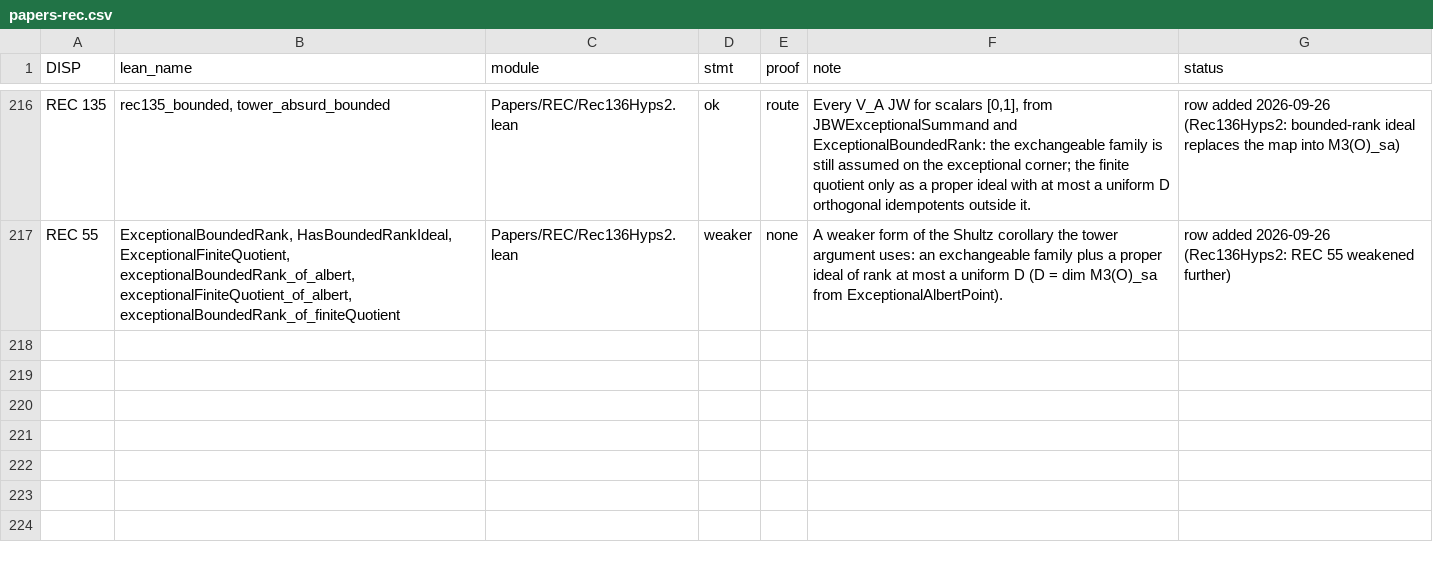
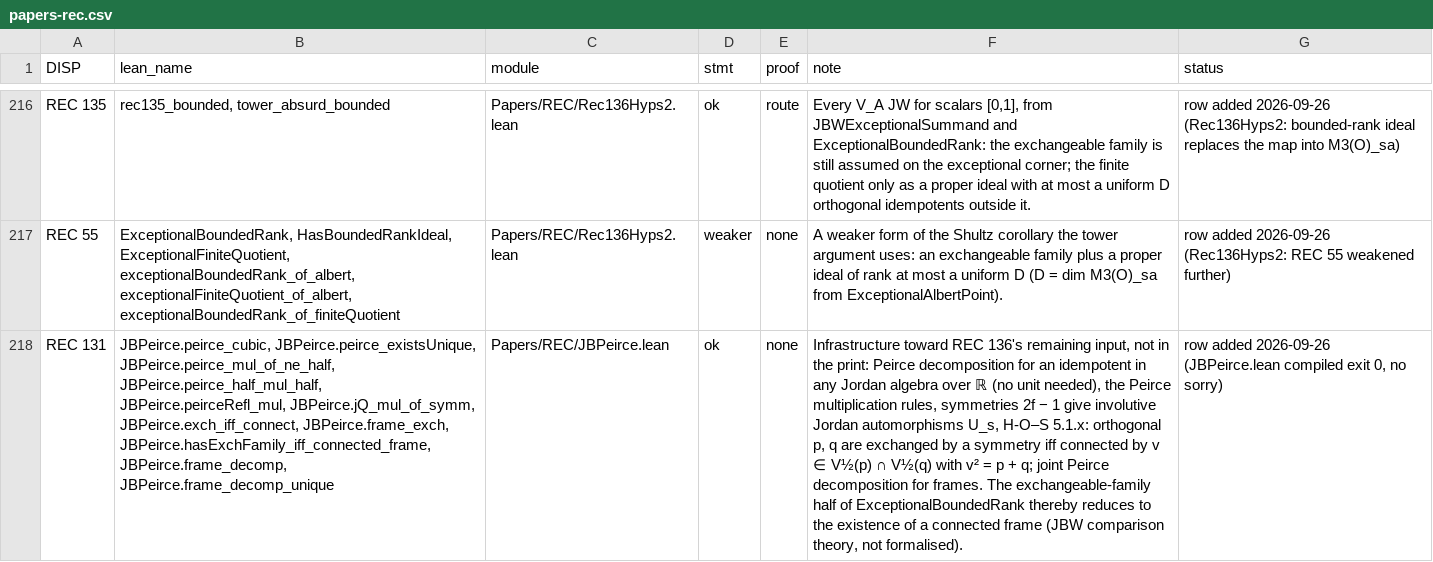
Before and after one commit to westerbaan/theses, a CSV file: lean/docs/audit/papers-rec.csv, drawn as a sheet; only a part is shown, gaps mark what is left out; the diff names each change by its address in the sheet, - before the commit and + after, or states it on an @@ line.

```diff
--- a/lean/docs/audit/papers-rec.csv
+++ b/lean/docs/audit/papers-rec.csv
+row 218: REC 131 | JBPeirce.peirce_cubic, JBPeirce.peirce_existsUnique, JBPeirce.peirce_mul_of_ne_half, JBPeirce.peirce_half_mul_half, JBPeirce.peirceRefl_mul, JBPeirce.jQ_mul_of_symm, JBPeirce.exch_iff_connect, JBPeirce.frame_exch, JBPeirce.hasExchFamily_iff_connected_frame, JBPeirce.frame_decomp, JBPeirce.frame_decomp_unique | Papers/REC/JBPeirce.lean | ok | none | Infrastructure toward REC 136's remaining input, not in the print: Peirce decomposition for an idempotent in any Jordan algebra over ℝ (no unit needed), the Peirce multiplication rules, symmetries 2f − 1 give involutive Jordan automorphisms U_s, H-O–S 5.1.x: orthogonal p, q are exchanged by a symmetry iff connected by v ∈ V½(p) ∩ V½(q) with v² = p + q; joint Peirce decomposition for frames. The exchangeable-family half of ExceptionalBoundedRank thereby reduces to the existence of a connected frame (JBW comparison theory, not formalised). | row added 2026-09-26 (JBPeirce.lean compiled exit 0, no sorry)
```
Also changed, not shown: 2 other files.
